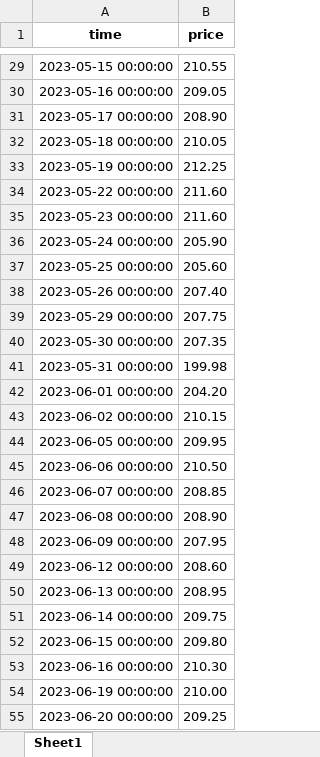
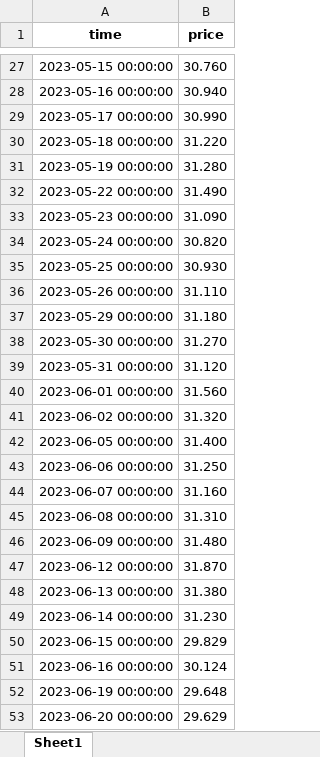
Before and after one commit to flussman99/TFG_INFO, an Excel workbook: tick.xlsx, sheet Sheet1, drawn as a sheet; only a part is shown, gaps mark what is left out; values as stored, in another font and other column widths than the file's, no borders; addresses are those after the commit; the diff covers the shown part only; the diff names each change by its address in the sheet, - before the commit and + after, or states it on an @@ line.

```diff
--- a/tick.xlsx (sheet Sheet1)
+++ b/tick.xlsx (sheet Sheet1)
-B27 (price): 210.55
+B27 (price): 30.760
-B28 (price): 209.05
+B28 (price): 30.940
-B29 (price): 208.90
+B29 (price): 30.990
-B30 (price): 210.05
+B30 (price): 31.220
-B31 (price): 212.25
+B31 (price): 31.280
-B32 (price): 211.60
+B32 (price): 31.490
-B33 (price): 211.60
+B33 (price): 31.090
-B34 (price): 205.90
+B34 (price): 30.820
-B35 (price): 205.60
+B35 (price): 30.930
-B36 (price): 207.40
+B36 (price): 31.110
-B37 (price): 207.75
+B37 (price): 31.180
-B38 (price): 207.35
+B38 (price): 31.270
-B39 (price): 199.98
+B39 (price): 31.120
-B40 (price): 204.20
+B40 (price): 31.560
-B41 (price): 210.15
+B41 (price): 31.320
-B42 (price): 209.95
+B42 (price): 31.400
-B43 (price): 210.50
+B43 (price): 31.250
-B44 (price): 208.85
+B44 (price): 31.160
-B45 (price): 208.90
+B45 (price): 31.310
-B46 (price): 207.95
+B46 (price): 31.480
-B47 (price): 208.60
+B47 (price): 31.870
-B48 (price): 208.95
+B48 (price): 31.380
-B49 (price): 209.75
+B49 (price): 31.230
-B50 (price): 209.80
+B50 (price): 29.829
-B51 (price): 210.30
+B51 (price): 30.124
-B52 (price): 210.00
+B52 (price): 29.648
-B53 (price): 209.25
+B53 (price): 29.629
```
Also changed, not shown: 1 added row, 2 removed rows and 228 edited cells elsewhere in this sheet, precios.xlsx, 4 other files.
